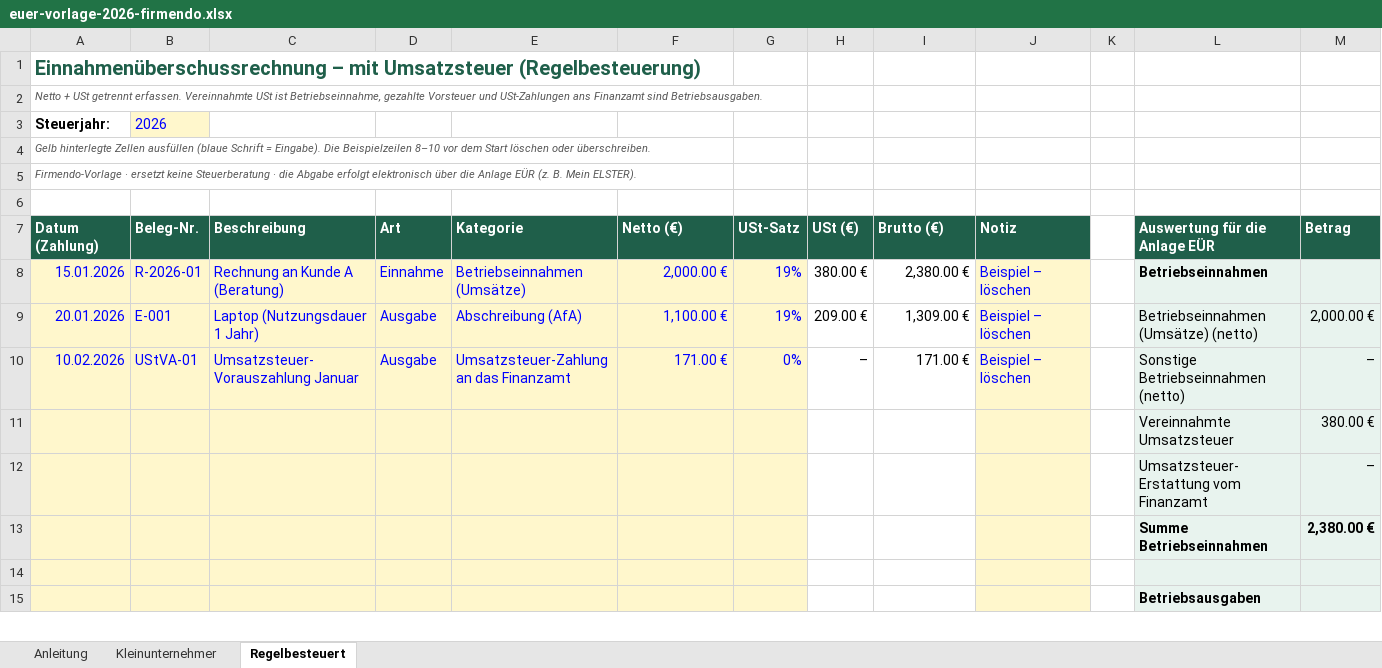
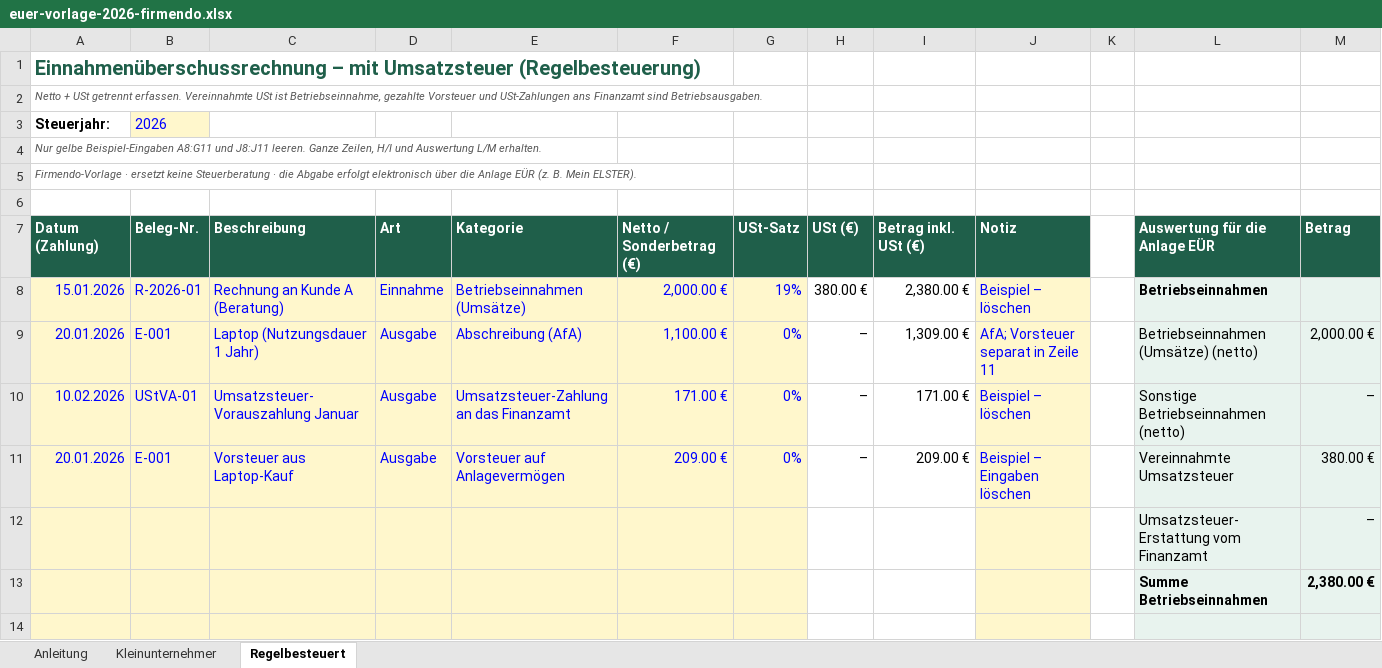
Before and after one commit to alesyamc/firmendo-test-pages, an Excel workbook: einnahmenueberschussrechnung/euer-vorlage-2026-firmendo.xlsx, sheet Regelbesteuert, drawn as a sheet; only a part is shown; the shorter side is filled out with more unchanged rows; values as stored, in another font and other column widths than the file's, no borders; removed rows and columns are numbered as before the commit, all else as after; the diff names each change by its address in the sheet, - before the commit and + after, or states it on an @@ line.

```diff
--- a/einnahmenueberschussrechnung/euer-vorlage-2026-firmendo.xlsx (sheet Regelbesteuert)
+++ b/einnahmenueberschussrechnung/euer-vorlage-2026-firmendo.xlsx (sheet Regelbesteuert)
-A4: Gelb hinterlegte Zellen ausfüllen (blaue Schrift = Eingabe). Die Beispielzeilen 8–10 vor dem Start löschen oder überschreiben.
+A4: Nur gelbe Beispiel-Eingaben A8:G11 und J8:J11 leeren. Ganze Zeilen, H/I und Auswertung L/M erhalten.
-F7: Netto (€)
+F7: Netto / Sonderbetrag (€)
-I7: Brutto (€)
+I7: Betrag inkl. USt (€)
-G9: 19%
+G9: 0%
-H9: 209.00 €
+H9: –
-J9: Beispiel – löschen
+J9: AfA; Vorsteuer separat in Zeile 11
-row 11:  |  |  |  |  |  |  |  |  |  |  | Vereinnahmte Umsatzsteuer | 380.00 €
+row 11: 20.01.2026 | E-001 | Vorsteuer aus Laptop-Kauf | Ausgabe | Vorsteuer auf Anlagevermögen | 209.00 € | 0% | – | 209.00 € | Beispiel – Eingaben löschen |  | Vereinnahmte Umsatzsteuer | 380.00 €
```
Also changed, not shown: sheet Anleitung, sheet Kleinunternehmer, formulas that keep their value, 7 other files.
